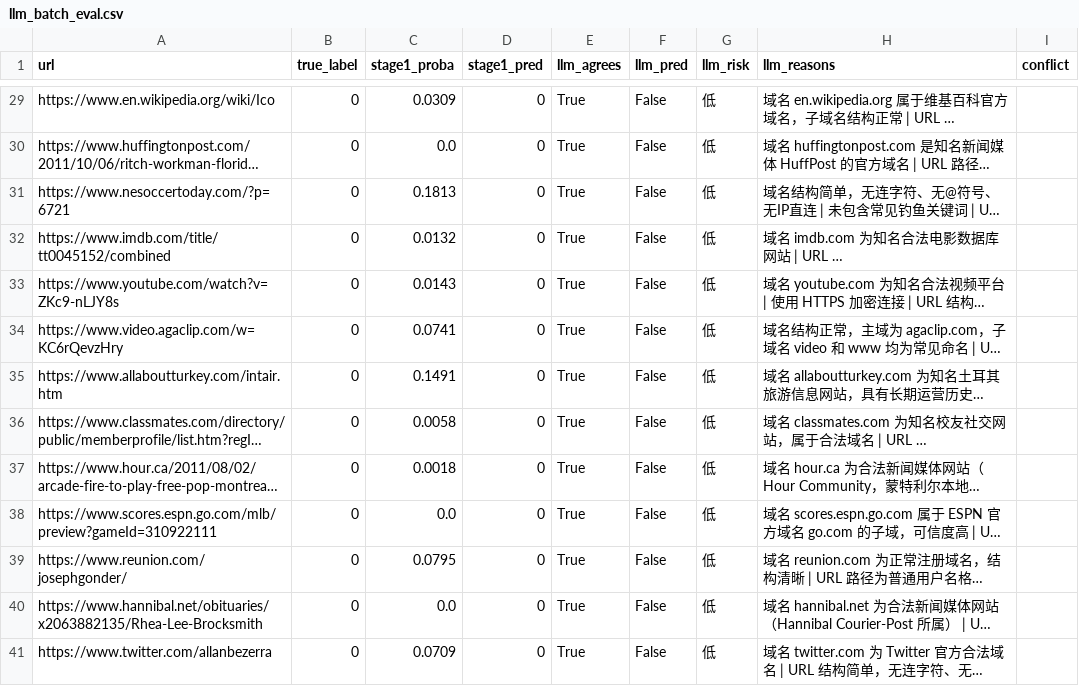
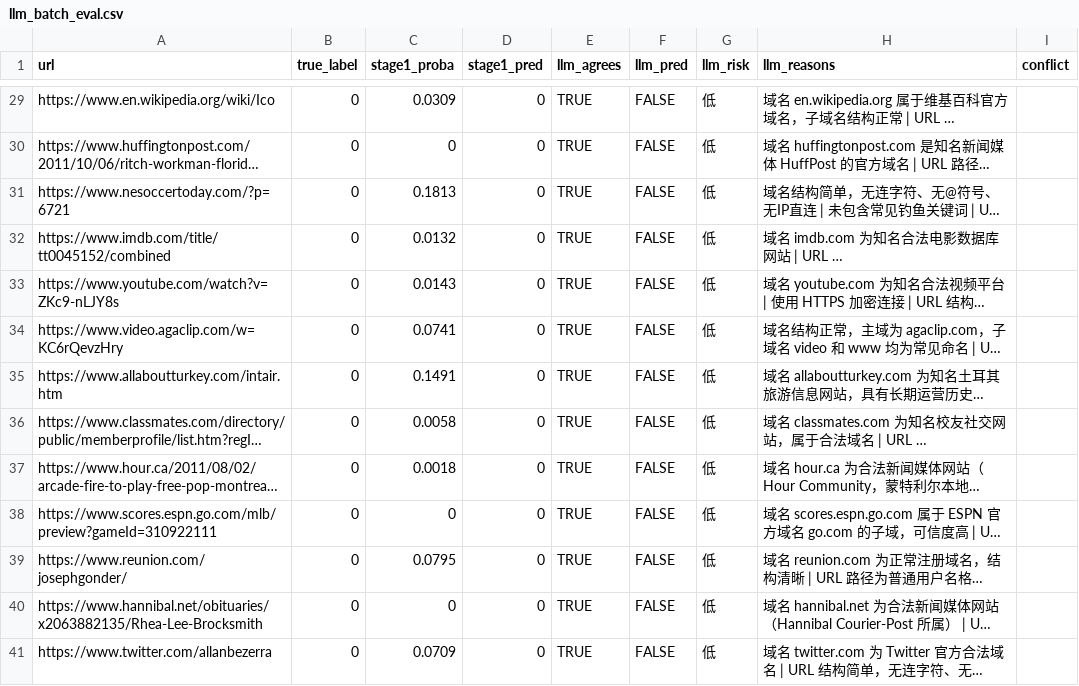
Before and after one commit to wee-eek/ai-security-labs, a CSV file: results/llm_batch_eval.csv, drawn as a sheet; only a part is shown, gaps mark what is left out; long unchanged cells end in …; the diff covers the shown part only; the diff names each change by its address in the sheet, - before the commit and + after, or states it on an @@ line.

```diff
--- a/results/llm_batch_eval.csv
+++ b/results/llm_batch_eval.csv
-E29:E41 (llm_agrees): True
+E29:E41 (llm_agrees): TRUE
-F29:F41 (llm_pred): False
+F29:F41 (llm_pred): FALSE
-C30 (stage1_proba): 0.0
+C30 (stage1_proba): 0
-C38 (stage1_proba): 0.0
+C38 (stage1_proba): 0
-C40 (stage1_proba): 0.0
+C40 (stage1_proba): 0
```
Also changed, not shown: 71 edited cells elsewhere in this file, 5 other files.
